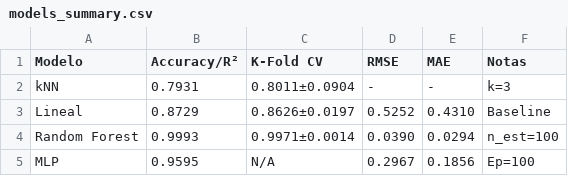
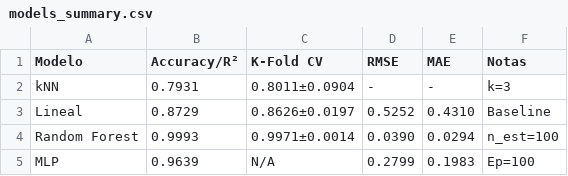
Before and after one commit to yaveyave/final-exam, a CSV file: results/analysis/models_summary.csv, drawn as a sheet.

```diff
--- a/results/analysis/models_summary.csv
+++ b/results/analysis/models_summary.csv
@@ -4,2 +4,2 @@ Lineal,0.8729,0.8626±0.0197,0.5252,0.4310,Baseline
 Random Forest,0.9993,0.9971±0.0014,0.0390,0.0294,n_est=100
-MLP,0.9595,N/A,0.2967,0.1856,Ep=100
+MLP,0.9639,N/A,0.2799,0.1983,Ep=100
```
Also changed, not shown: results/analysis/extrapolation_results.csv, 5 other files.
